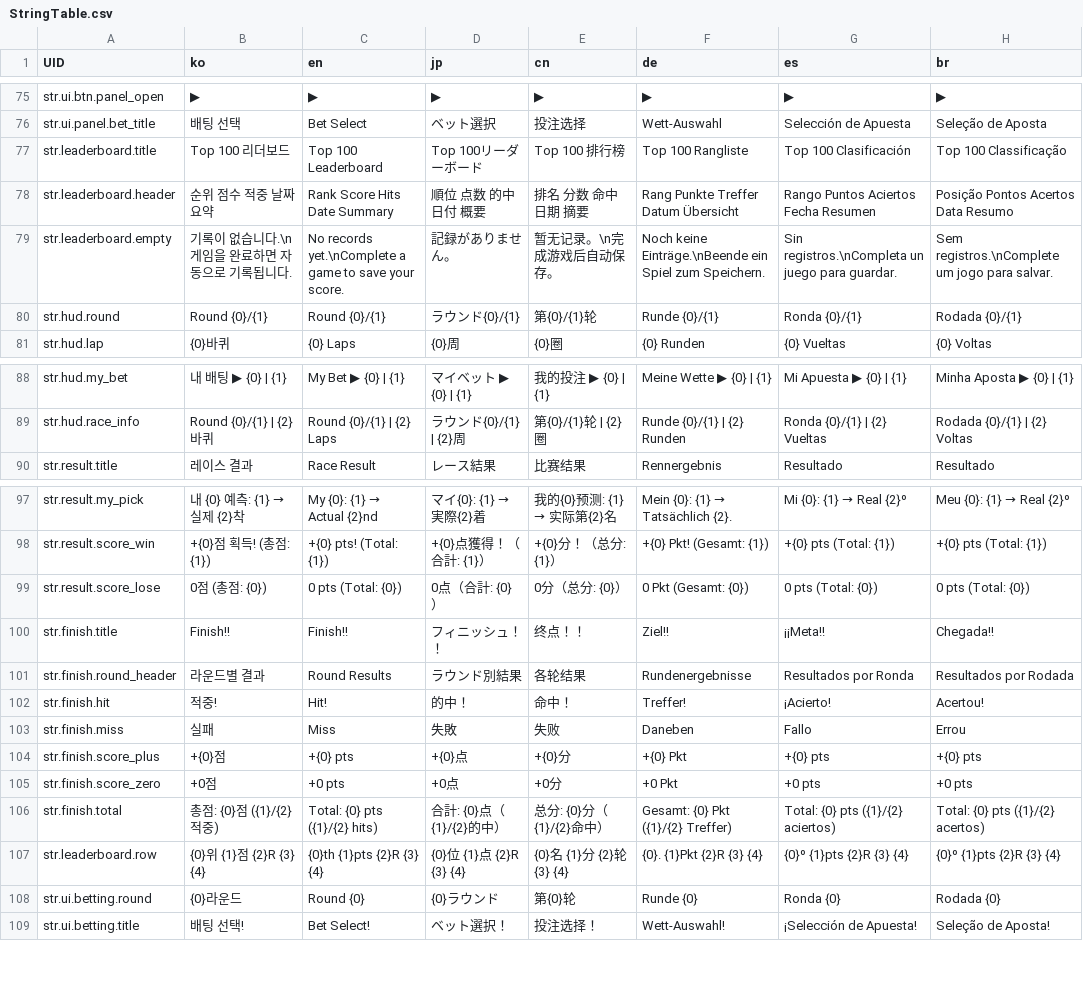
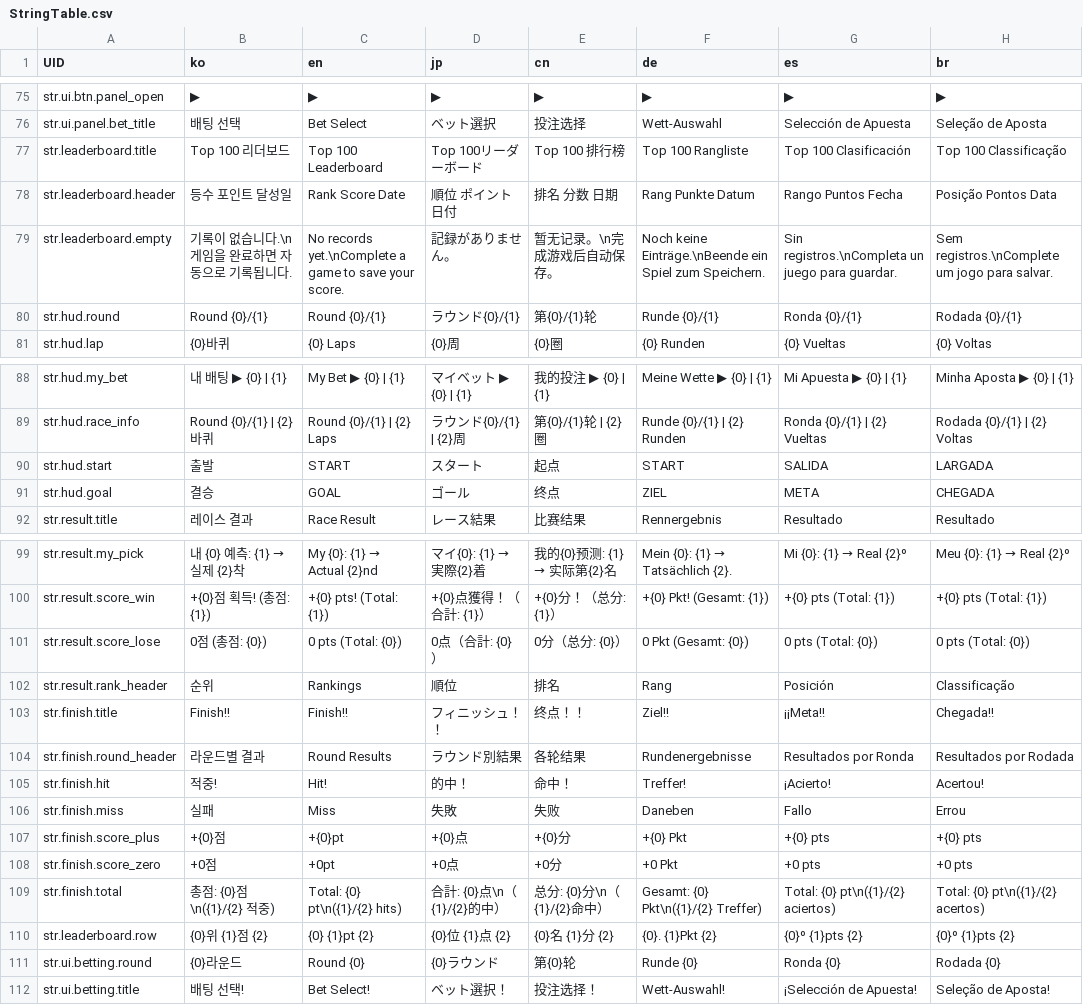
Before and after one commit to LeeJuls/DopamineRace, a CSV file: Assets/Resources/Data/StringTable.csv, drawn as a sheet; only a part is shown, gaps mark what is left out.

```diff
--- a/Assets/Resources/Data/StringTable.csv
+++ b/Assets/Resources/Data/StringTable.csv
@@ -77,3 +77,3 @@ str.ui.panel.bet_title,배팅 선택,Bet Select,ベット選択,投注选择,Wet
 str.leaderboard.title,Top 100 리더보드,Top 100 Leaderboard,Top 100リーダーボード,Top 100 排行榜,Top 100 Rangliste,Top 100 Clasificación,Top 100 Classificação
-str.leaderboard.header,순위    점수    적중    날짜              요약,"Rank    Score    Hits    Date              Summary",順位    点数    的中    日付              概要,排名    分数    命中    日期              摘要,Rang    Punkte    Treffer    Datum              Übersicht,Rango    Puntos    Aciertos    Fecha              Resumen,Posição    Pontos    Acertos    Data              Resumo
+str.leaderboard.header,등수  포인트  달성일,Rank  Score  Date,順位  ポイント  日付,排名  分数  日期,Rang  Punkte  Datum,Rango  Puntos  Fecha,Posição  Pontos  Data
 str.leaderboard.empty,"기록이 없습니다.\n게임을 완료하면 자동으로 기록됩니다.","No records yet.\nComplete a game to save your score.",記録がありません。,"暂无记录。\n完成游戏后自动保存。","Noch keine Einträge.\nBeende ein Spiel zum Speichern.","Sin registros.\nCompleta un juego para guardar.","Sem registros.\nComplete um jogo para salvar."
@@ -89,2 +89,4 @@ str.hud.my_bet,내 배팅 ▶ {0} | {1},My Bet ▶ {0} | {1},マイベット ▶
 str.hud.race_info,"Round {0}/{1}  |  {2}바퀴","Round {0}/{1}  |  {2} Laps",ラウンド{0}/{1}  |  {2}周,"第{0}/{1}轮  |  {2}圈","Runde {0}/{1}  |  {2} Runden","Ronda {0}/{1}  |  {2} Vueltas","Rodada {0}/{1}  |  {2} Voltas"
+str.hud.start,출발,START,スタート,起点,START,SALIDA,LARGADA
+str.hud.goal,결승,GOAL,ゴール,终点,ZIEL,META,CHEGADA
 str.result.title,레이스 결과,Race Result,レース結果,比赛结果,Rennergebnis,Resultado,Resultado
@@ -99,2 +101,3 @@ str.result.score_win,"+{0}점 획득!  (총점: {1})","+{0} pts!  (Total: {1})",
 str.result.score_lose,"0점  (총점: {0})","0 pts  (Total: {0})","0点（合計: {0}）","0分（总分: {0}）","0 Pkt  (Gesamt: {0})","0 pts  (Total: {0})","0 pts  (Total: {0})"
+str.result.rank_header,순위,Rankings,順位,排名,Rang,Posición,Classificação
 str.finish.title,Finish!!,Finish!!,フィニッシュ！！,终点！！,Ziel!!,¡¡Meta!!,Chegada!!
@@ -103,6 +106,6 @@ str.finish.hit,적중!,Hit!,的中！,命中！,Treffer!,¡Acierto!,Acertou!
 str.finish.miss,실패,Miss,失敗,失败,Daneben,Fallo,Errou
-str.finish.score_plus,+{0}점,+{0} pts,+{0}点,+{0}分,+{0} Pkt,+{0} pts,+{0} pts
-str.finish.score_zero,+0점,+0 pts,+0点,+0分,+0 Pkt,+0 pts,+0 pts
-str.finish.total,"총점: {0}점  ({1}/{2} 적중)","Total: {0} pts  ({1}/{2} hits)","合計: {0}点（{1}/{2}的中）","总分: {0}分（{1}/{2}命中）","Gesamt: {0} Pkt  ({1}/{2} Treffer)","Total: {0} pts  ({1}/{2} aciertos)","Total: {0} pts  ({1}/{2} acertos)"
-str.leaderboard.row,"{0}위  {1}점  {2}R  {3}  {4}","{0}th  {1}pts  {2}R  {3}  {4}",{0}位  {1}点  {2}R  {3}  {4},{0}名  {1}分  {2}轮  {3}  {4},{0}.  {1}Pkt  {2}R  {3}  {4},{0}º  {1}pts  {2}R  {3}  {4},{0}º  {1}pts  {2}R  {3}  {4}
+str.finish.score_plus,+{0}점,+{0}pt,+{0}点,+{0}分,+{0} Pkt,+{0} pts,+{0} pts
+str.finish.score_zero,+0점,+0pt,+0点,+0分,+0 Pkt,+0 pts,+0 pts
+str.finish.total,"총점: {0}점\n({1}/{2} 적중)","Total: {0} pt\n({1}/{2} hits)","合計: {0}点\n（{1}/{2}的中）","总分: {0}分\n（{1}/{2}命中）","Gesamt: {0} Pkt\n({1}/{2} Treffer)","Total: {0} pt\n({1}/{2} aciertos)","Total: {0} pt\n({1}/{2} acertos)"
+str.leaderboard.row,"{0}위  {1}점  {2}","{0}  {1}pt  {2}",{0}位  {1}点  {2},{0}名  {1}分  {2},{0}.  {1}Pkt  {2},{0}º  {1}pts  {2},{0}º  {1}pts  {2}
 str.ui.betting.round,{0}라운드,Round {0},{0}ラウンド,第{0}轮,Runde {0},Ronda {0},Rodada {0}
```
Also changed, not shown: 4 other files.
